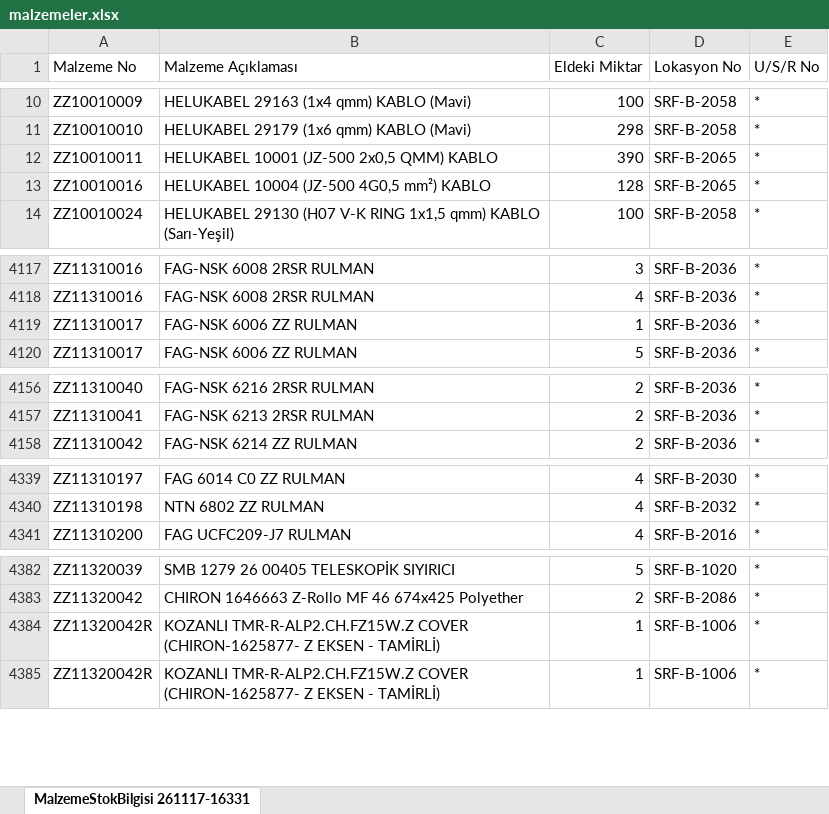
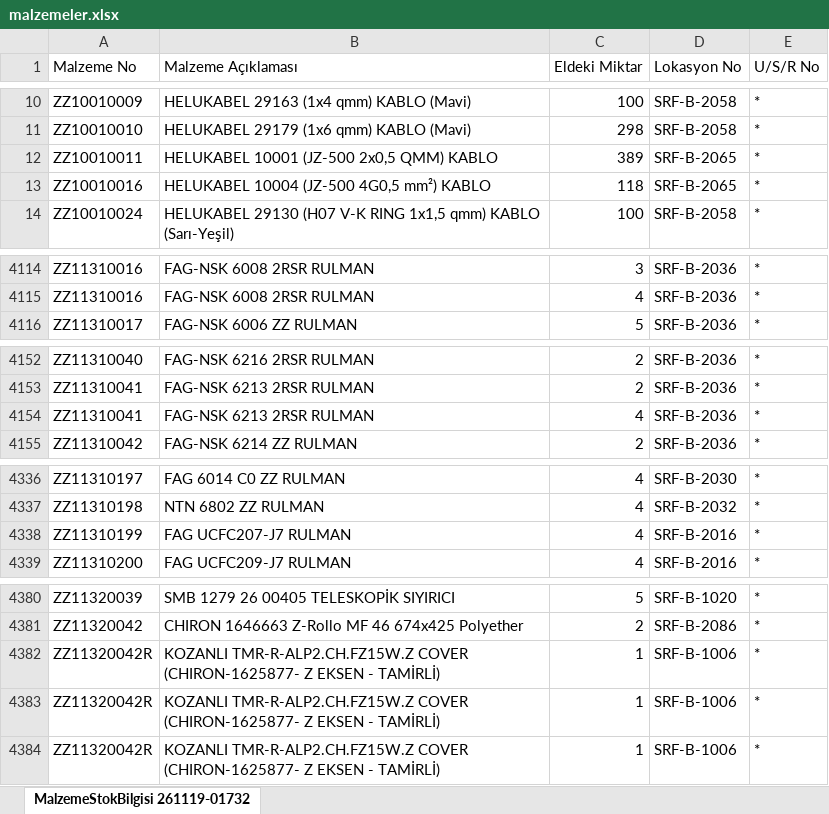
Before and after one commit to erdem-hrn/barkod, an Excel workbook: malzemeler.xlsx, sheet MalzemeStokBilgisi 261119-01732, drawn as a sheet; only a part is shown, gaps mark what is left out; values as stored, in another font and other column widths than the file's, no borders; removed rows and columns are numbered as before the commit, all else as after; the diff covers the shown part only; the diff names each change by its address in the sheet, - before the commit and + after, or states it on an @@ line.

```diff
--- a/malzemeler.xlsx (sheet MalzemeStokBilgisi 261119-01732)
+++ b/malzemeler.xlsx (sheet MalzemeStokBilgisi 261119-01732)
-sheet tab: MalzemeStokBilgisi 261117-16331
+sheet tab: MalzemeStokBilgisi 261119-01732
-C12 (Eldeki Miktar): 390
+C12 (Eldeki Miktar): 389
-C13 (Eldeki Miktar): 128
+C13 (Eldeki Miktar): 118
-row 4119: ZZ11310017 | FAG-NSK 6006 ZZ RULMAN | 1 | SRF-B-2036 | *
+row 4154: ZZ11310041 | FAG-NSK 6213 2RSR RULMAN | 4 | SRF-B-2036 | *
+row 4338: ZZ11310199 | FAG UCFC207-J7 RULMAN | 4 | SRF-B-2016 | *
+row 4382: ZZ11320042R | KOZANLI TMR-R-ALP2.CH.FZ15W.Z COVER (CHIRON-1625877- Z EKSEN - TAMİRLİ) | 1 | SRF-B-1006 | *
```
Also changed, not shown: 4 added rows, 7 removed rows and 19 edited cells elsewhere in this sheet.
